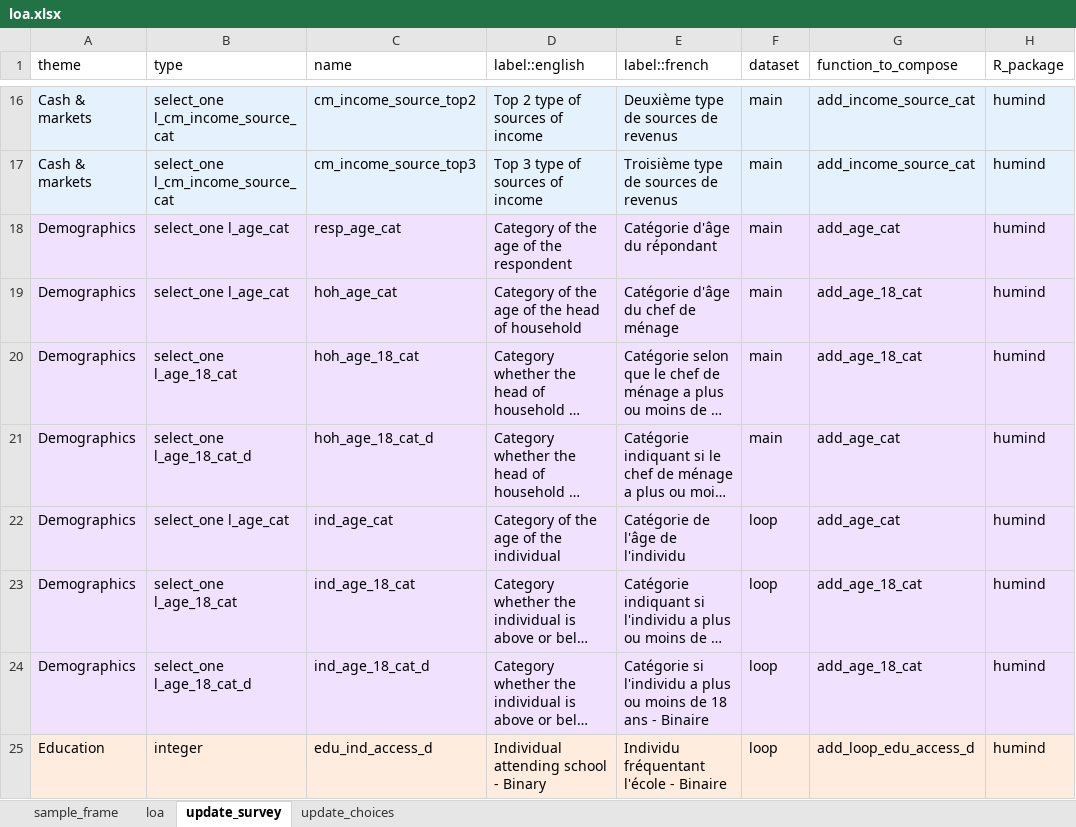
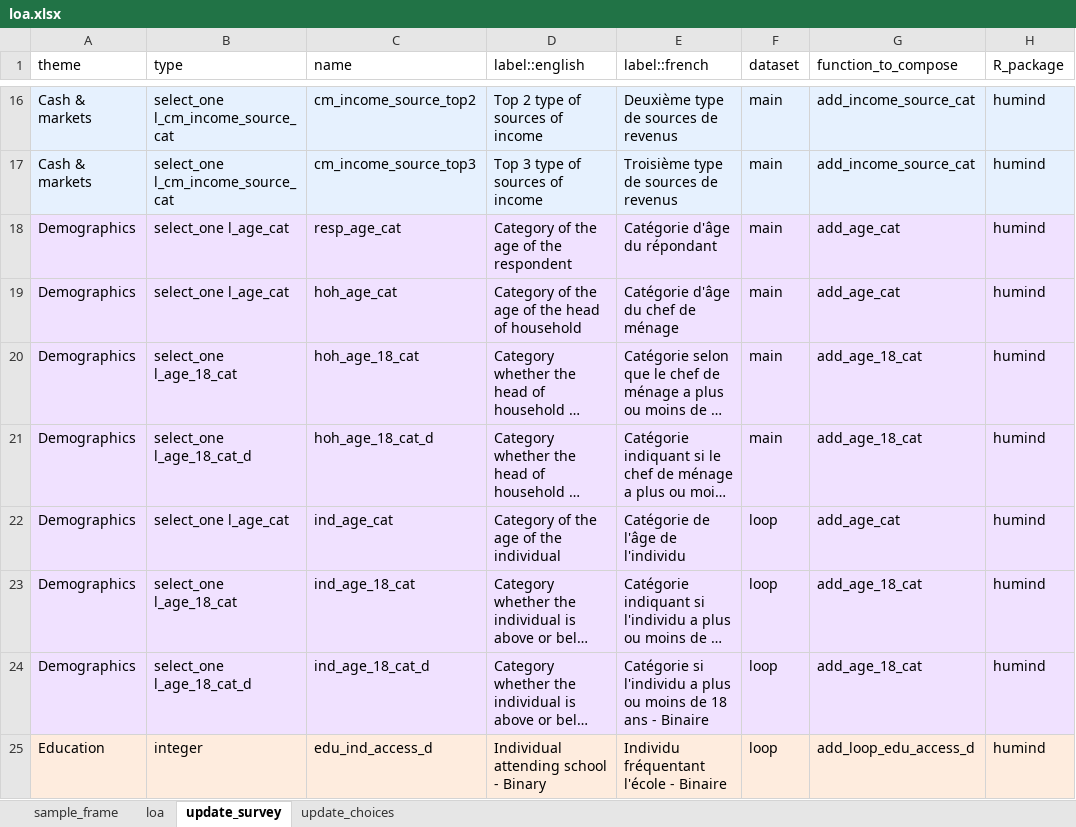
Before and after one commit to yannsay-impact/humind.data, an Excel workbook: data-raw/loa.xlsx, sheet update_survey, drawn as a sheet; only a part is shown, gaps mark what is left out; long unchanged cells end in …; values as stored, in another font and other column widths than the file's, no borders; the diff names each change by its address in the sheet, - before the commit and + after, or states it on an @@ line.

Commit message:
Small details updated

```diff
--- a/data-raw/loa.xlsx (sheet update_survey)
+++ b/data-raw/loa.xlsx (sheet update_survey)
-G19 (function_to_compose): add_age_18_cat
+G19 (function_to_compose): add_age_cat
-G21 (function_to_compose): add_age_cat
+G21 (function_to_compose): add_age_18_cat
```
